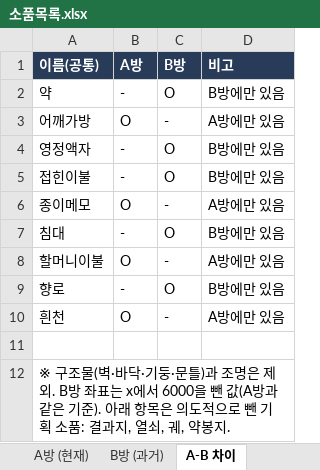
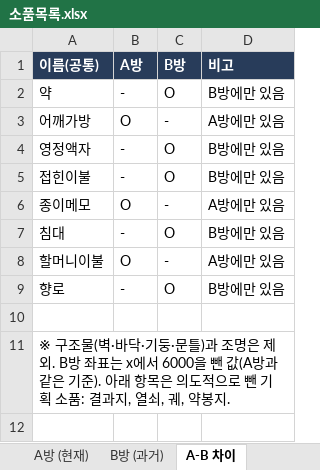
Before and after one commit to Choc1015/MegaJam_Game, an Excel workbook: Docs/소품목록.xlsx, sheet A-B 차이, drawn as a sheet; values as stored, in another font and other column widths than the file's, no borders; the diff names each change by its address in the sheet, - before the commit and + after, or states it on an @@ line.

```diff
--- a/Docs/소품목록.xlsx (sheet A-B 차이)
+++ b/Docs/소품목록.xlsx (sheet A-B 차이)
-row 10: 흰천 | O | - | A방에만 있음
```
Also changed, not shown: sheet A방 (현재), charts or pictures.
